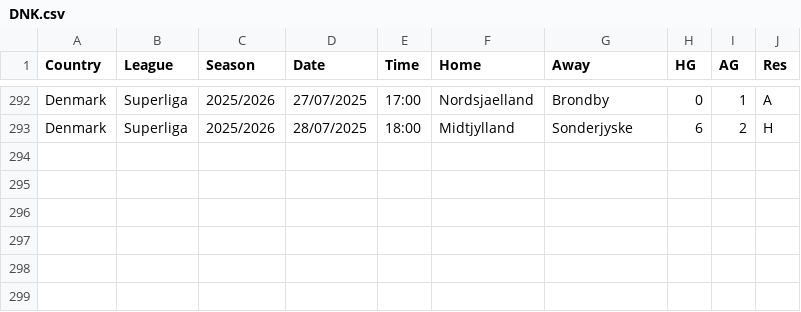
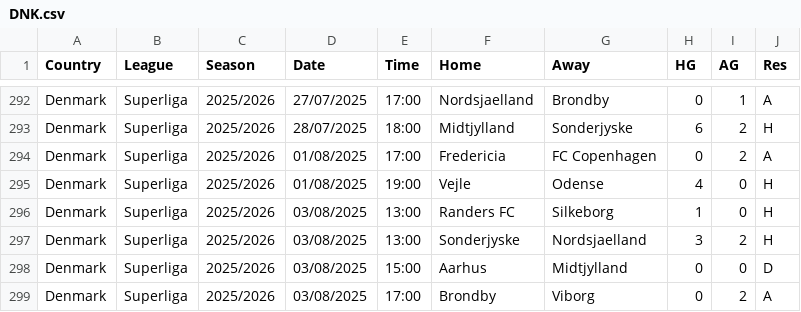
Before and after one commit to TheBettingEngineer/OFF_season, a CSV file: data/DNK.csv, drawn as a sheet; only a part is shown, gaps mark what is left out.

```diff
--- a/data/DNK.csv
+++ b/data/DNK.csv
@@ -293 +293,7 @@ Denmark,Superliga,2025/2026,27/07/2025,17:00,Nordsjaelland,Brondby,0,1,A
 Denmark,Superliga,2025/2026,28/07/2025,18:00,Midtjylland,Sonderjyske,6,2,H
+Denmark,Superliga,2025/2026,01/08/2025,17:00,Fredericia,FC Copenhagen,0,2,A
+Denmark,Superliga,2025/2026,01/08/2025,19:00,Vejle,Odense,4,0,H
+Denmark,Superliga,2025/2026,03/08/2025,13:00,Randers FC,Silkeborg,1,0,H
+Denmark,Superliga,2025/2026,03/08/2025,13:00,Sonderjyske,Nordsjaelland,3,2,H
+Denmark,Superliga,2025/2026,03/08/2025,15:00,Aarhus,Midtjylland,0,0,D
+Denmark,Superliga,2025/2026,03/08/2025,17:00,Brondby,Viborg,0,2,A
```
Also changed, not shown: data/FIN.csv, data/IRL.csv, 3 other files.
